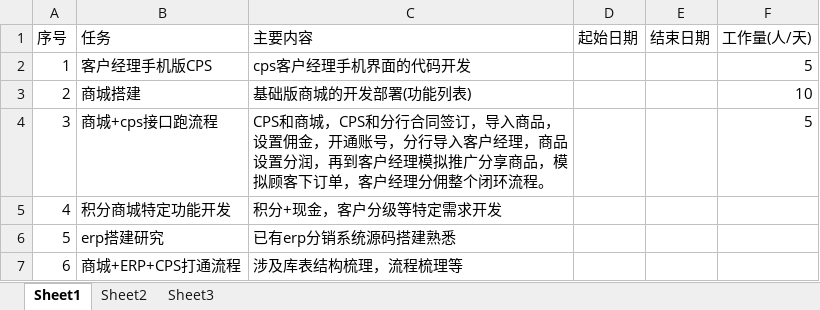
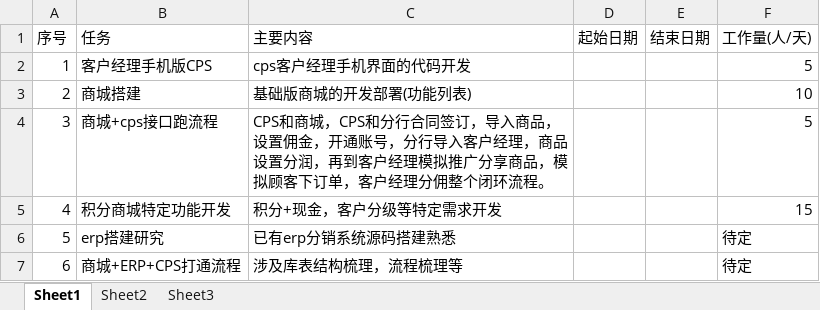
Before and after one commit to 1569501393/www.ctw.com, an Excel workbook: doc/项目任务计划20170626_jieqiang.xlsx, sheet Sheet1, drawn as a sheet; values as stored, in another font and other column widths than the file's, no borders; the diff names each change by its address in the sheet, - before the commit and + after, or states it on an @@ line.

```diff
--- a/doc/项目任务计划20170626_jieqiang.xlsx (sheet Sheet1)
+++ b/doc/项目任务计划20170626_jieqiang.xlsx (sheet Sheet1)
-F5 (工作量(人/天)): (empty)
+F5 (工作量(人/天)): 15
-F6:F7 (工作量(人/天)): (empty)
+F6:F7 (工作量(人/天)): 待定
```
Also changed, not shown: 18 other files.
